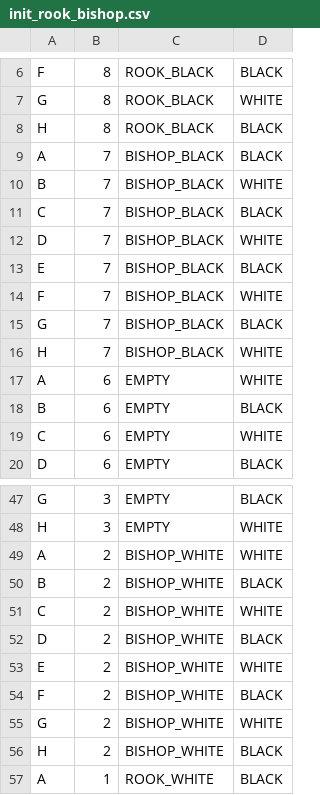
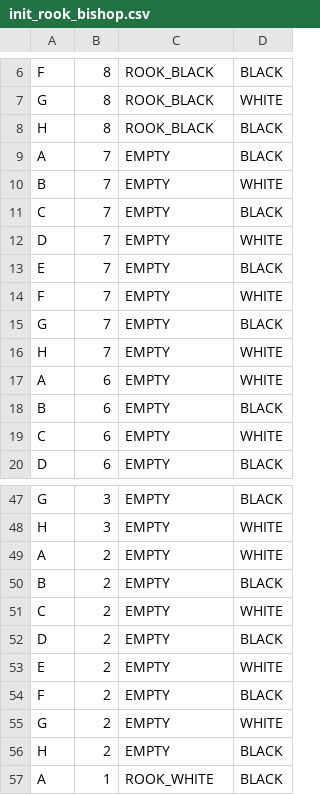
Before and after one commit to Avdiji/Chess_Java, a CSV file: src/main/resources/initilization/init_rook_bishop.csv, drawn as a sheet; only a part is shown, gaps mark what is left out.

```diff
--- a/src/main/resources/initilization/init_rook_bishop.csv
+++ b/src/main/resources/initilization/init_rook_bishop.csv
@@ -8,10 +8,10 @@ G;8;ROOK_BLACK;WHITE
 H;8;ROOK_BLACK;BLACK
-A;7;BISHOP_BLACK;BLACK
-B;7;BISHOP_BLACK;WHITE
-C;7;BISHOP_BLACK;BLACK
-D;7;BISHOP_BLACK;WHITE
-E;7;BISHOP_BLACK;BLACK
-F;7;BISHOP_BLACK;WHITE
-G;7;BISHOP_BLACK;BLACK
-H;7;BISHOP_BLACK;WHITE
+A;7;EMPTY;BLACK
+B;7;EMPTY;WHITE
+C;7;EMPTY;BLACK
+D;7;EMPTY;WHITE
+E;7;EMPTY;BLACK
+F;7;EMPTY;WHITE
+G;7;EMPTY;BLACK
+H;7;EMPTY;WHITE
 A;6;EMPTY;WHITE
@@ -48,10 +48,10 @@ G;3;EMPTY;BLACK
 H;3;EMPTY;WHITE
-A;2;BISHOP_WHITE;WHITE
-B;2;BISHOP_WHITE;BLACK
-C;2;BISHOP_WHITE;WHITE
-D;2;BISHOP_WHITE;BLACK
-E;2;BISHOP_WHITE;WHITE
-F;2;BISHOP_WHITE;BLACK
-G;2;BISHOP_WHITE;WHITE
-H;2;BISHOP_WHITE;BLACK
+A;2;EMPTY;WHITE
+B;2;EMPTY;BLACK
+C;2;EMPTY;WHITE
+D;2;EMPTY;BLACK
+E;2;EMPTY;WHITE
+F;2;EMPTY;BLACK
+G;2;EMPTY;WHITE
+H;2;EMPTY;BLACK
 A;1;ROOK_WHITE;BLACK
```
Also changed, not shown: src/main/resources/initilization/checkmate.csv, target/classes/initilization/checkmate.csv, 28 other files.
